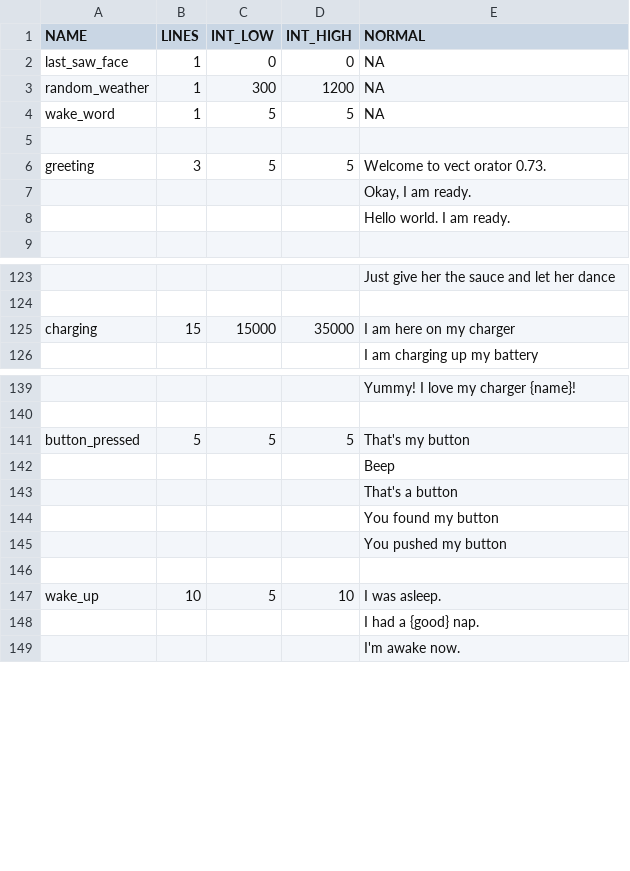
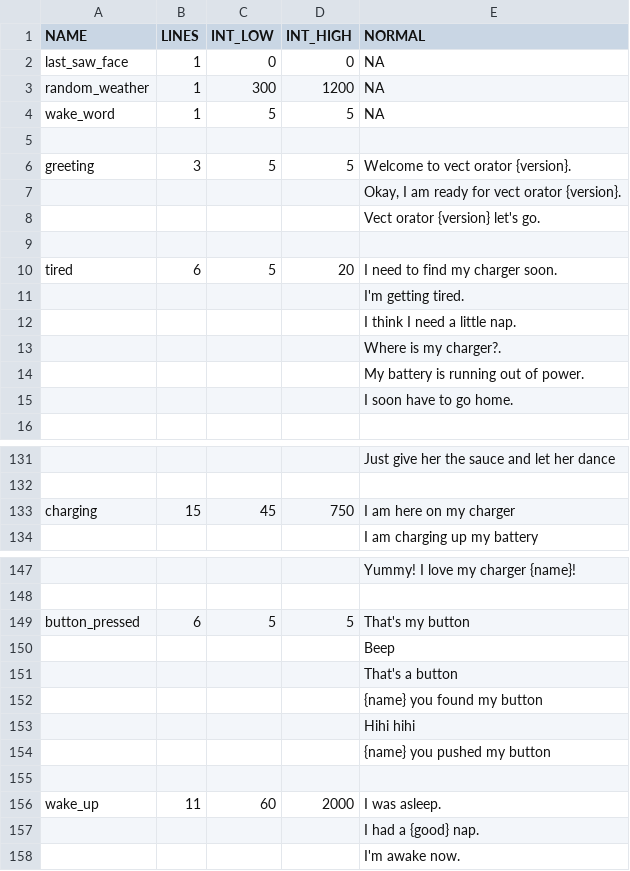
Before and after one commit to CertifiedCallatic/vectorator, a CSV file: dialogue.csv, drawn as a sheet; only a part is shown, gaps mark what is left out; addresses are those after the commit; the diff covers the shown part only; the diff names each change by its address in the sheet, - before the commit and + after, or states it on an @@ line.

```diff
--- a/dialogue.csv
+++ b/dialogue.csv
-E6 (NORMAL): Welcome to vect orator 0.73.
+E6 (NORMAL): Welcome to vect orator {version}.
-E7 (NORMAL): Okay, I am ready.
+E7 (NORMAL): Okay, I am ready for vect orator {version}.
-E8 (NORMAL): Hello world. I am ready.
+E8 (NORMAL): Vect orator {version} let's go.
+row 9: (empty)
+row 10: tired | 6 | 5 | 20 | I need to find my charger soon.
+row 11:  |  |  |  | I'm getting tired.
+row 12:  |  |  |  | I think I need a little nap.
+row 13:  |  |  |  | Where is my charger?.
+row 14:  |  |  |  | My battery is running out of power.
+row 15:  |  |  |  | I soon have to go home.
-C133 (INT_LOW): 15000
+C133 (INT_LOW): 45
-D133 (INT_HIGH): 35000
+D133 (INT_HIGH): 750
-B149 (LINES): 5
+B149 (LINES): 6
-E152 (NORMAL): You found my button
+E152 (NORMAL): {name} you found my button
-E153 (NORMAL): You pushed my button
+E153 (NORMAL): Hihi hihi
+row 154:  |  |  |  | {name} you pushed my button
-B156 (LINES): 10
+B156 (LINES): 11
-C156 (INT_LOW): 5
+C156 (INT_LOW): 60
-D156 (INT_HIGH): 10
+D156 (INT_HIGH): 2000
```
Also changed, not shown: 17 added rows, 7 removed rows, 10 moved rows and 39 edited cells elsewhere in this file, 2 other files.
